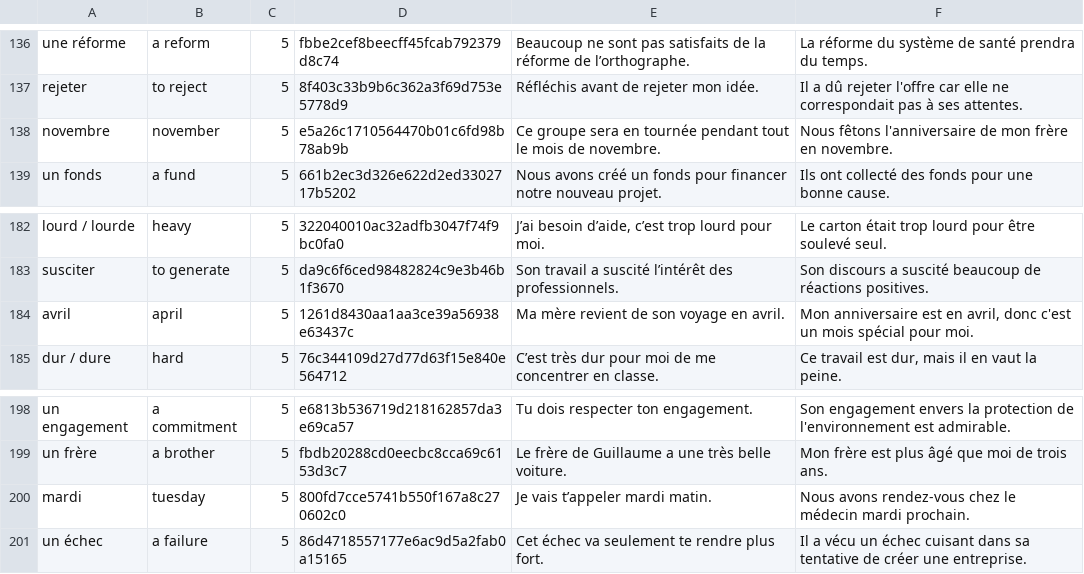
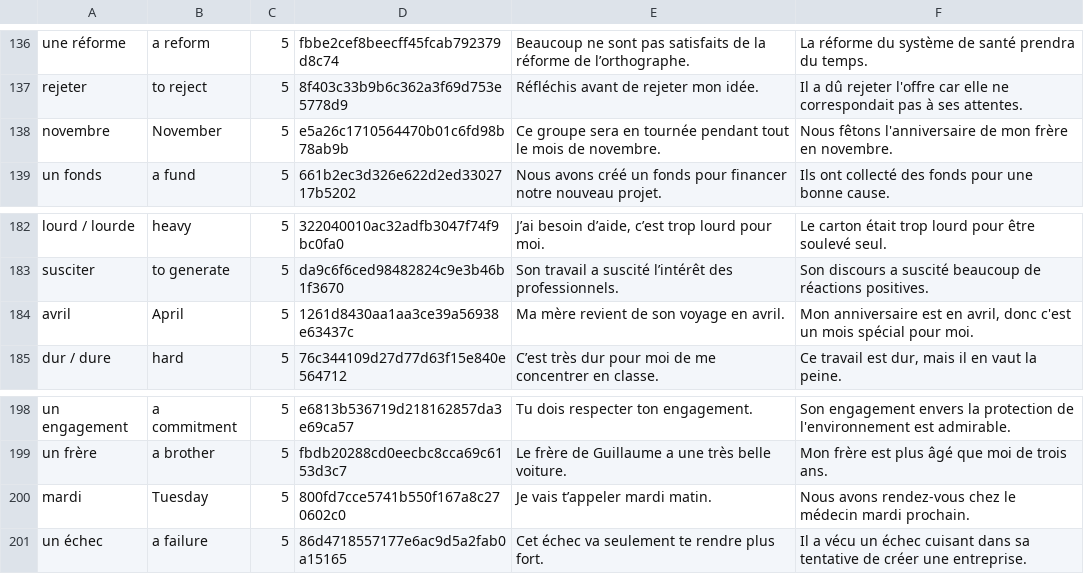
Before and after one commit to Wandersalamander/FrenchWordWizard, a CSV file: app/src/main/assets/french/dictionary_sorted_french_05.csv, drawn as a sheet; only a part is shown, gaps mark what is left out; the diff covers the shown part only.

```diff
--- a/app/src/main/assets/french/dictionary_sorted_french_05.csv
+++ b/app/src/main/assets/french/dictionary_sorted_french_05.csv
@@ -137,3 +137,3 @@ une réforme	a reform	5	fbbe2cef8beecff45fcab792379d8c74	Beaucoup ne sont pas sa
 rejeter	to reject	5	8f403c33b9b6c362a3f69d753e5778d9	Réfléchis avant de rejeter mon idée.	Il a dû rejeter l'offre car elle ne correspondait pas à ses attentes.
-novembre	november	5	e5a26c1710564470b01c6fd98b78ab9b	Ce groupe sera en tournée pendant tout le mois de novembre.	Nous fêtons l'anniversaire de mon frère en novembre.
+novembre	November	5	e5a26c1710564470b01c6fd98b78ab9b	Ce groupe sera en tournée pendant tout le mois de novembre.	Nous fêtons l'anniversaire de mon frère en novembre.
 un fonds	a fund	5	661b2ec3d326e622d2ed3302717b5202	Nous avons créé un fonds pour financer notre nouveau projet.	Ils ont collecté des fonds pour une bonne cause.
@@ -183,3 +183,3 @@ lourd / lourde	heavy	5	322040010ac32adfb3047f74f9bc0fa0	J’ai besoin d’aide,
 susciter	to generate	5	da9c6f6ced98482824c9e3b46b1f3670	Son travail a suscité l’intérêt des professionnels.	Son discours a suscité beaucoup de réactions positives.
-avril	april	5	1261d8430aa1aa3ce39a56938e63437c	Ma mère revient de son voyage en avril.	Mon anniversaire est en avril, donc c'est un mois spécial pour moi.
+avril	April	5	1261d8430aa1aa3ce39a56938e63437c	Ma mère revient de son voyage en avril.	Mon anniversaire est en avril, donc c'est un mois spécial pour moi.
 dur / dure	hard	5	76c344109d27d77d63f15e840e564712	C’est très dur pour moi de me concentrer en classe.	Ce travail est dur, mais il en vaut la peine.
@@ -199,3 +199,3 @@ un engagement	a commitment	5	e6813b536719d218162857da3e69ca57	Tu dois respecter
 un frère	a brother	5	fbdb20288cd0eecbc8cca69c6153d3c7	Le frère de Guillaume a une très belle voiture.	Mon frère est plus âgé que moi de trois ans.
-mardi	tuesday	5	800fd7cce5741b550f167a8c270602c0	Je vais t’appeler mardi matin.	Nous avons rendez-vous chez le médecin mardi prochain.
+mardi	Tuesday	5	800fd7cce5741b550f167a8c270602c0	Je vais t’appeler mardi matin.	Nous avons rendez-vous chez le médecin mardi prochain.
 un échec	a failure	5	86d4718557177e6ac9d5a2fab0a15165	Cet échec va seulement te rendre plus fort.	Il a vécu un échec cuisant dans sa tentative de créer une entreprise.
```
Also changed, not shown: 7 edited cells elsewhere in this file, app/src/main/assets/french/dictionary_sorted_french_03.csv, app/src/main/assets/french/dictionary_sorted_french_04.csv, 1 other file.
